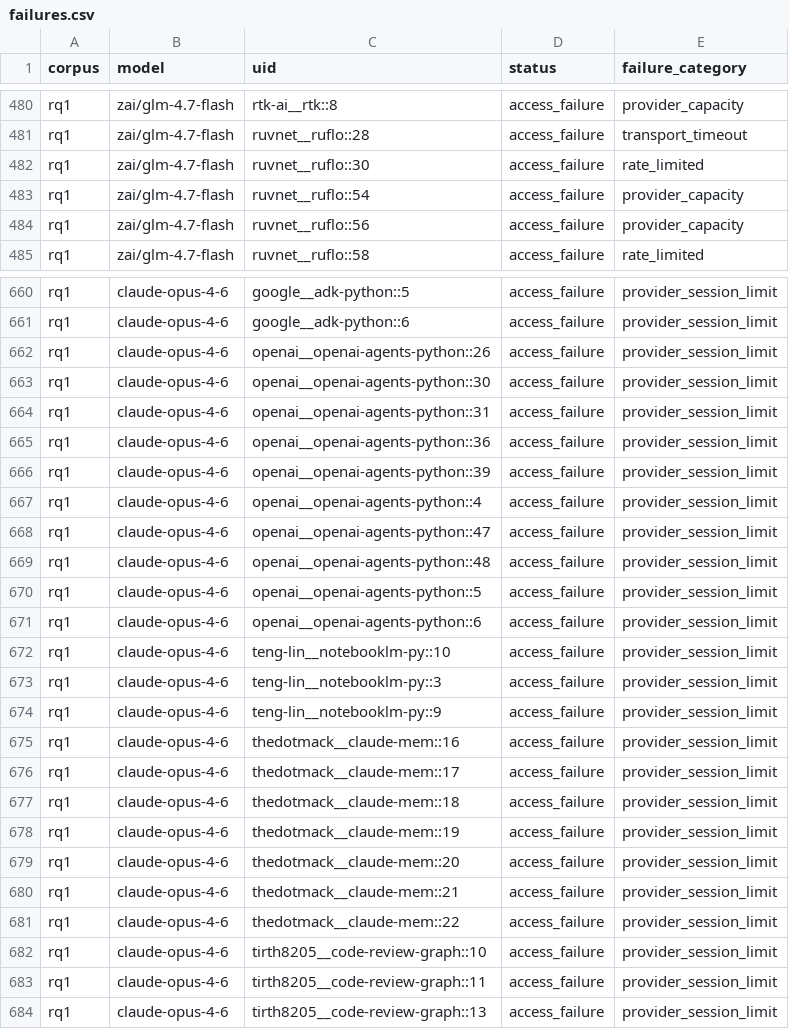
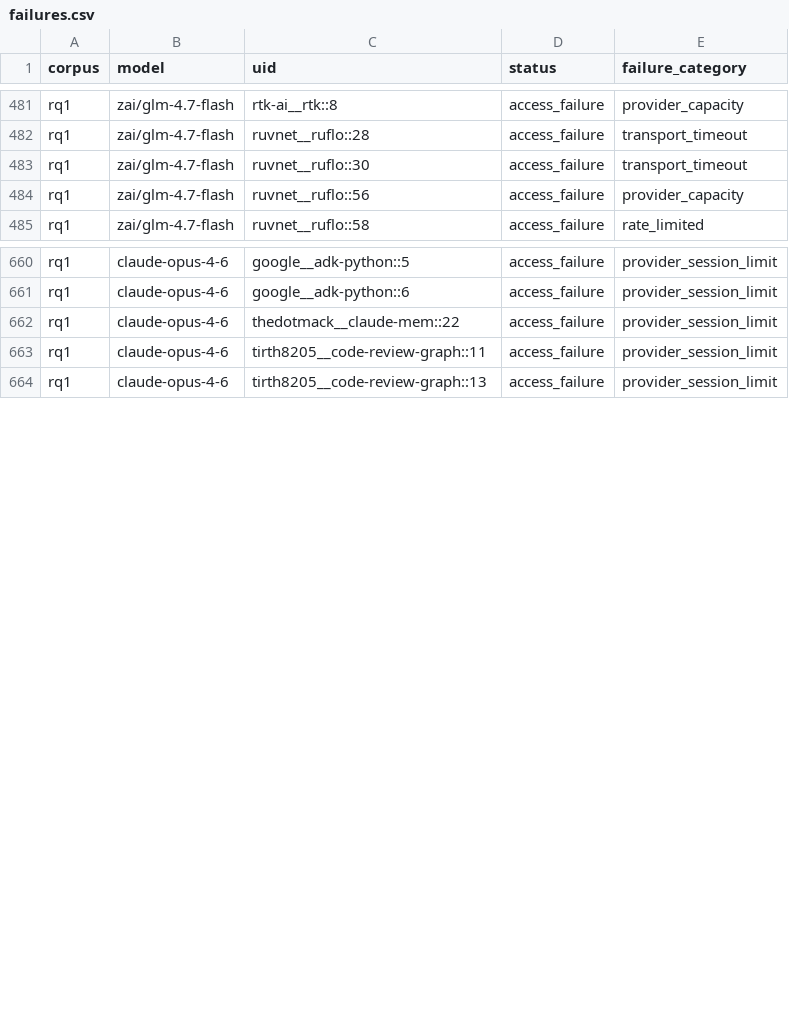
Before and after one commit to eunomia-bpf/ActPlane, a CSV file: docs/empirical-study/translation-models/failures.csv, drawn as a sheet; only a part is shown, gaps mark what is left out; the diff covers the shown part only.

```diff
--- a/docs/empirical-study/translation-models/failures.csv
+++ b/docs/empirical-study/translation-models/failures.csv
@@ -481,4 +482,3 @@ rq1,zai/glm-4.7-flash,rtk-ai__rtk::8,access_failure,provider_capacity
 rq1,zai/glm-4.7-flash,ruvnet__ruflo::28,access_failure,transport_timeout
-rq1,zai/glm-4.7-flash,ruvnet__ruflo::30,access_failure,rate_limited
-rq1,zai/glm-4.7-flash,ruvnet__ruflo::54,access_failure,provider_capacity
+rq1,zai/glm-4.7-flash,ruvnet__ruflo::30,access_failure,transport_timeout
 rq1,zai/glm-4.7-flash,ruvnet__ruflo::56,access_failure,provider_capacity
@@ -661,23 +661,3 @@ rq1,claude-opus-4-6,google__adk-python::5,access_failure,provider_session_limit
 rq1,claude-opus-4-6,google__adk-python::6,access_failure,provider_session_limit
-rq1,claude-opus-4-6,openai__openai-agents-python::26,access_failure,provider_session_limit
-rq1,claude-opus-4-6,openai__openai-agents-python::30,access_failure,provider_session_limit
-rq1,claude-opus-4-6,openai__openai-agents-python::31,access_failure,provider_session_limit
-rq1,claude-opus-4-6,openai__openai-agents-python::36,access_failure,provider_session_limit
-rq1,claude-opus-4-6,openai__openai-agents-python::39,access_failure,provider_session_limit
-rq1,claude-opus-4-6,openai__openai-agents-python::4,access_failure,provider_session_limit
-rq1,claude-opus-4-6,openai__openai-agents-python::47,access_failure,provider_session_limit
-rq1,claude-opus-4-6,openai__openai-agents-python::48,access_failure,provider_session_limit
-rq1,claude-opus-4-6,openai__openai-agents-python::5,access_failure,provider_session_limit
-rq1,claude-opus-4-6,openai__openai-agents-python::6,access_failure,provider_session_limit
-rq1,claude-opus-4-6,teng-lin__notebooklm-py::10,access_failure,provider_session_limit
-rq1,claude-opus-4-6,teng-lin__notebooklm-py::3,access_failure,provider_session_limit
-rq1,claude-opus-4-6,teng-lin__notebooklm-py::9,access_failure,provider_session_limit
-rq1,claude-opus-4-6,thedotmack__claude-mem::16,access_failure,provider_session_limit
-rq1,claude-opus-4-6,thedotmack__claude-mem::17,access_failure,provider_session_limit
-rq1,claude-opus-4-6,thedotmack__claude-mem::18,access_failure,provider_session_limit
-rq1,claude-opus-4-6,thedotmack__claude-mem::19,access_failure,provider_session_limit
-rq1,claude-opus-4-6,thedotmack__claude-mem::20,access_failure,provider_session_limit
-rq1,claude-opus-4-6,thedotmack__claude-mem::21,access_failure,provider_session_limit
 rq1,claude-opus-4-6,thedotmack__claude-mem::22,access_failure,provider_session_limit
-rq1,claude-opus-4-6,tirth8205__code-review-graph::10,access_failure,provider_session_limit
 rq1,claude-opus-4-6,tirth8205__code-review-graph::11,access_failure,provider_session_limit
```
Also changed, not shown: 1 added row elsewhere in this file, docs/empirical-study/translation-models/failure-counts.csv, docs/empirical-study/translation-models/summary.csv, 6 other files.
